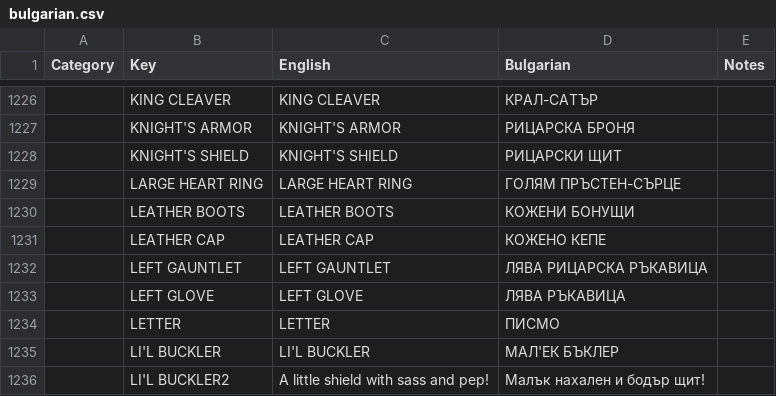
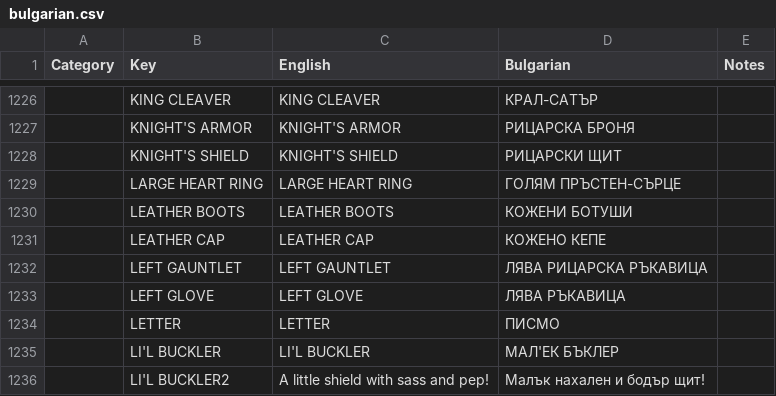
Before and after one commit to the-broken-tile/backpack-hero-bulgarian, a CSV file: bulgarian.csv, drawn as a sheet; only a part is shown, gaps mark what is left out; the diff names each change by its address in the sheet, - before the commit and + after, or states it on an @@ line.

Commit message:
fix typo

```diff
--- a/bulgarian.csv
+++ b/bulgarian.csv
-D1230 (Bulgarian): КОЖЕНИ БОНУЩИ
+D1230 (Bulgarian): КОЖЕНИ БОТУШИ
```
